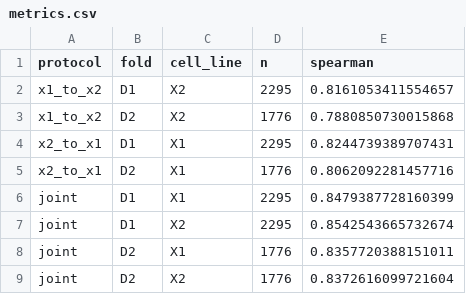
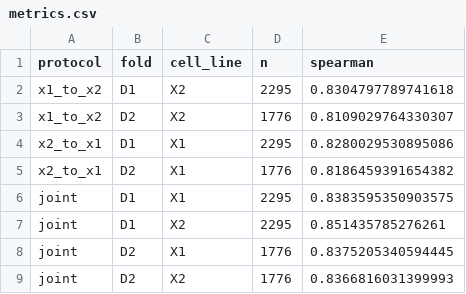
Before and after one commit to Szuppi/ml4g-project1, a CSV file: train_interactive/outputs/ensembles/CNN_ridge/metrics.csv, drawn as a sheet.

```diff
--- a/train_interactive/outputs/ensembles/CNN_ridge/metrics.csv
+++ b/train_interactive/outputs/ensembles/CNN_ridge/metrics.csv
@@ -1,9 +1,9 @@
 protocol,fold,cell_line,n,spearman
-x1_to_x2,D1,X2,2295,0.8161053411554657
-x1_to_x2,D2,X2,1776,0.7880850730015868
-x2_to_x1,D1,X1,2295,0.8244739389707431
-x2_to_x1,D2,X1,1776,0.8062092281457716
-joint,D1,X1,2295,0.8479387728160399
-joint,D1,X2,2295,0.8542543665732674
-joint,D2,X1,1776,0.8357720388151011
-joint,D2,X2,1776,0.8372616099721604
+x1_to_x2,D1,X2,2295,0.8304797789741618
+x1_to_x2,D2,X2,1776,0.8109029764330307
+x2_to_x1,D1,X1,2295,0.8280029530895086
+x2_to_x1,D2,X1,1776,0.8186459391654382
+joint,D1,X1,2295,0.8383595350903575
+joint,D1,X2,2295,0.851435785276261
+joint,D2,X1,1776,0.8375205340594445
+joint,D2,X2,1776,0.8366816031399993
```
Also changed, not shown: train_interactive/outputs/ensembles/CNN_CatBoost_ridge/joint.csv, train_interactive/outputs/ensembles/CNN_CatBoost_ridge/metrics.csv, 16 other files.
